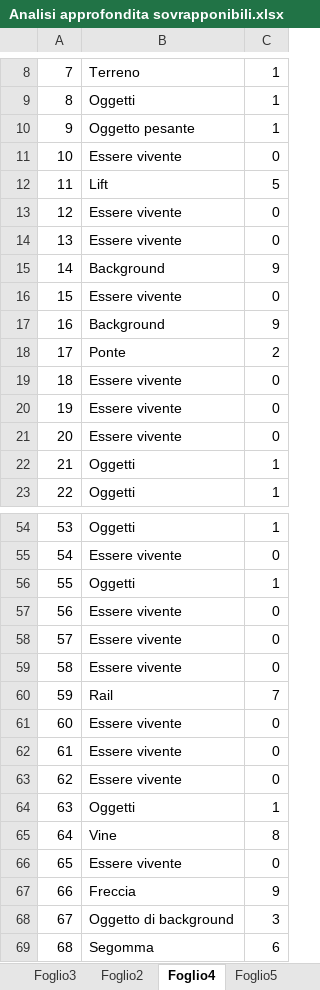
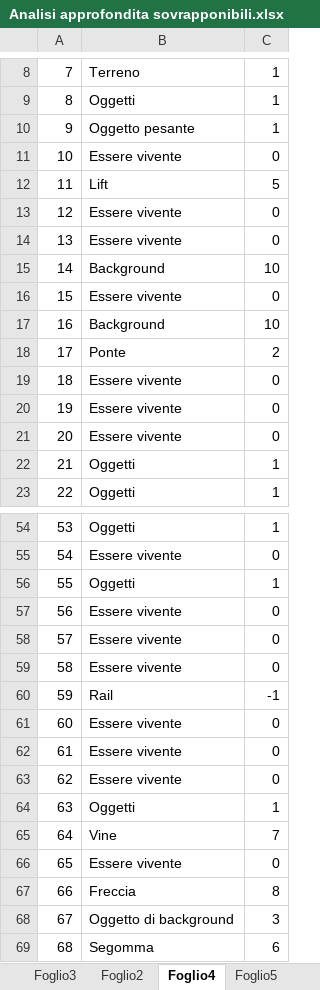
Before and after one commit to Jaeger87/Super-Mario-Deep-Maker-2, an Excel workbook: Analisi approfondita sovrapponibili.xlsx, sheet Foglio4, drawn as a sheet; only a part is shown, gaps mark what is left out; values as stored, in another font and other column widths than the file's, no borders; the diff names each change by its address in the sheet, - before the commit and + after, or states it on an @@ line.

```diff
--- a/Analisi approfondita sovrapponibili.xlsx (sheet Foglio4)
+++ b/Analisi approfondita sovrapponibili.xlsx (sheet Foglio4)
-C15: 9
+C15: 10
-C17: 9
+C17: 10
-C60: 7
+C60: -1
-C65: 8
+C65: 7
-C67: 9
+C67: 8
```
Also changed, not shown: sheet Foglio2, sheet Foglio1, 1 other file.
